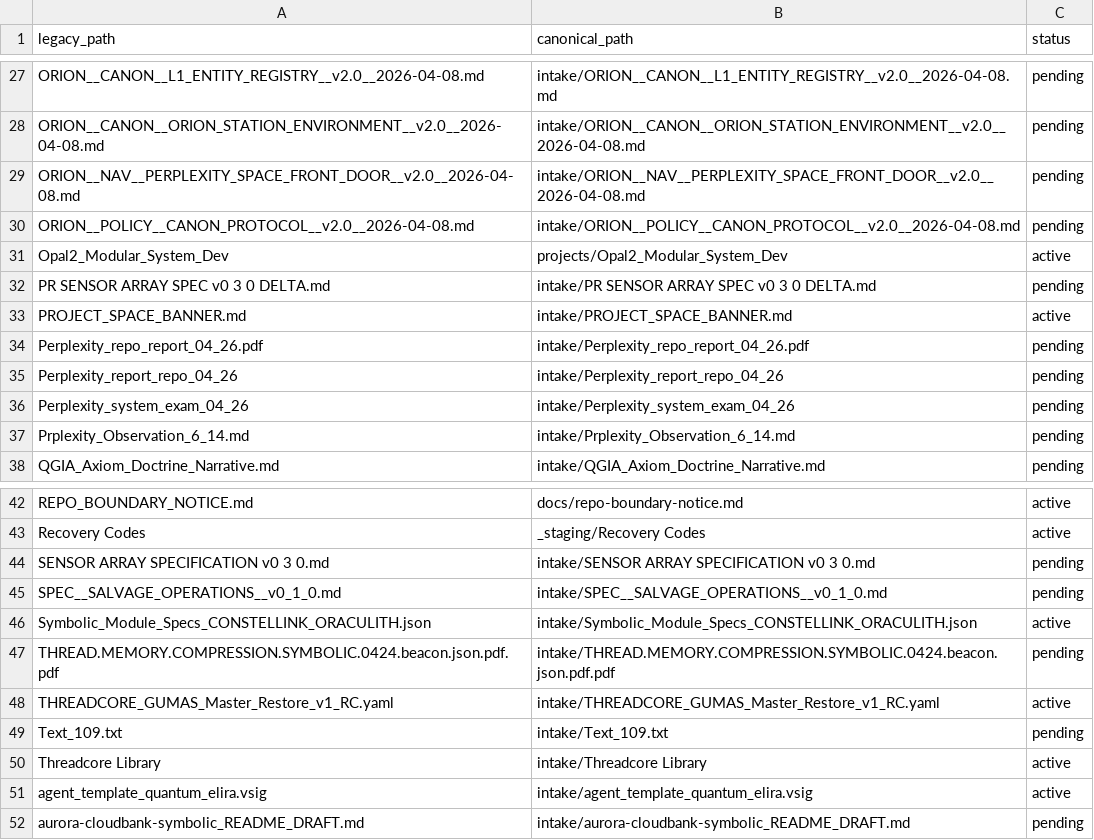
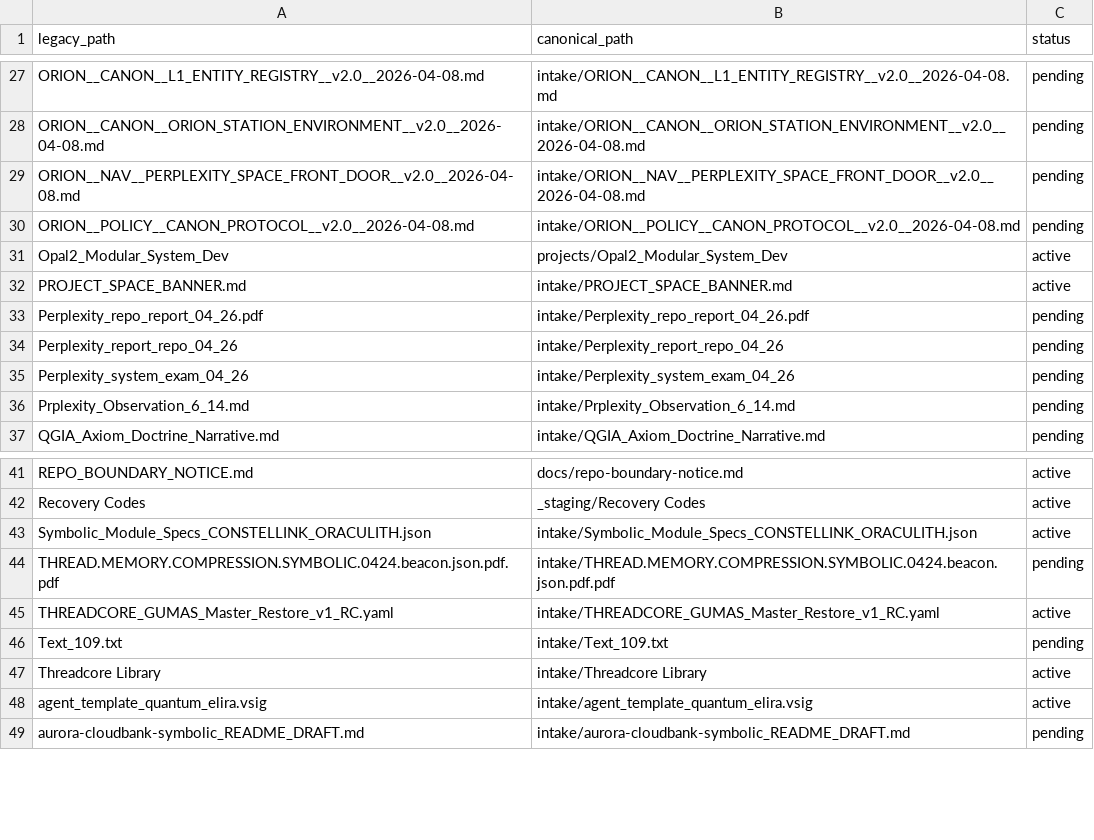
Before and after one commit to AUo959/Aurora_ORIONCORE_Directory_Main, a CSV file: catalog/path_aliases.csv, drawn as a sheet; only a part is shown, gaps mark what is left out; the diff names each change by its address in the sheet, - before the commit and + after, or states it on an @@ line.

Commit message:
recovery(thread): reconcile manifest after residue deletion; close N9
Regenerated workspace_manifest.yaml (workspace_scan.py) to drop the three
stale wave4_root_intake_cleanup_initial planned_move entries for the deleted
sensor/salvage root duplicates; removed matching path_aliases.csv rows. The
files were already canon-landed in CanonRec, so the planned intake review-move
was moot. workspace_verify manifest_execution_context now clean.

Thread updated with N9 resolution + manifest-reconciliation note; session
summary set.

```diff
--- a/catalog/path_aliases.csv
+++ b/catalog/path_aliases.csv
-row 32: PR SENSOR ARRAY SPEC v0 3 0 DELTA.md | intake/PR SENSOR ARRAY SPEC v0 3 0 DELTA.md | pending
-row 44: SENSOR ARRAY SPECIFICATION v0 3 0.md | intake/SENSOR ARRAY SPECIFICATION v0 3 0.md | pending
-row 45: SPEC__SALVAGE_OPERATIONS__v0_1_0.md | intake/SPEC__SALVAGE_OPERATIONS__v0_1_0.md | pending
```
Also changed, not shown: 3 other files.
